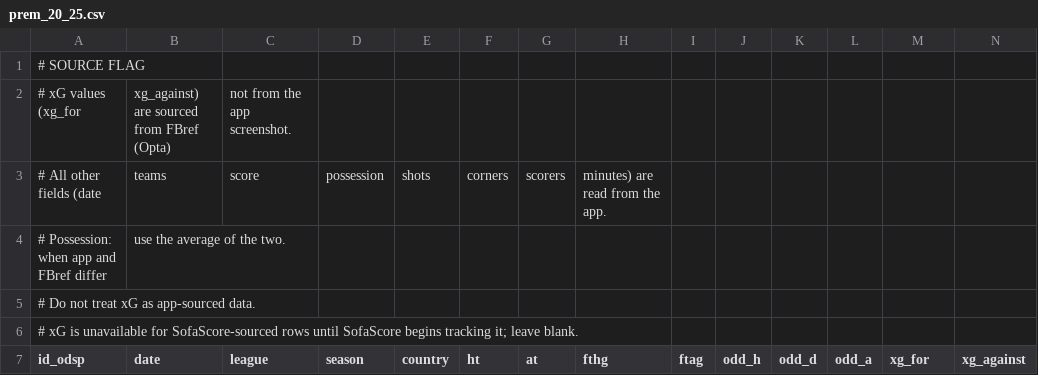
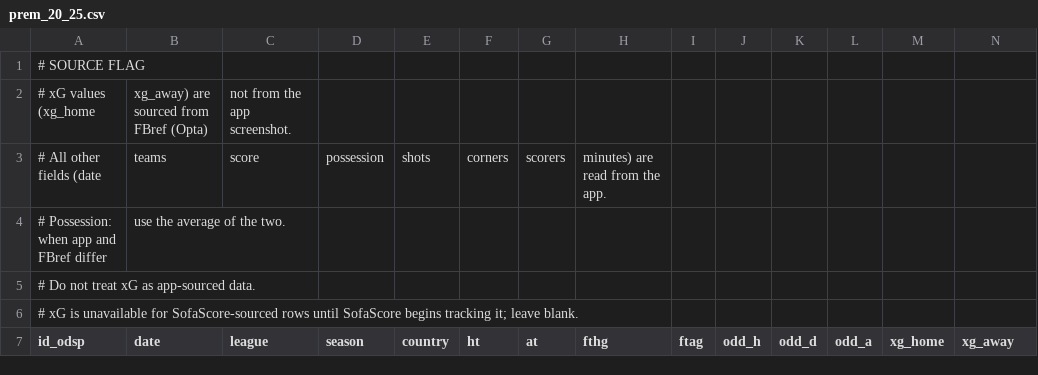
Before and after one commit to ReverseMomentum/TurnaroundIQ, a CSV file: stats/prem_20_25.csv, drawn as a sheet; only a part is shown; the diff names each change by its address in the sheet, - before the commit and + after, or states it on an @@ line.

Commit message:
Rename xG columns to xg_home and xg_away; leave blank for SofaScore rows

```diff
--- a/stats/prem_20_25.csv
+++ b/stats/prem_20_25.csv
-A2 (id_odsp): # xG values (xg_for
+A2 (id_odsp): # xG values (xg_home
-B2 (date): xg_against) are sourced from FBref (Opta)
+B2 (date): xg_away) are sourced from FBref (Opta)
-M7: xg_for
+M7: xg_home
-N7: xg_against
+N7: xg_away
```
